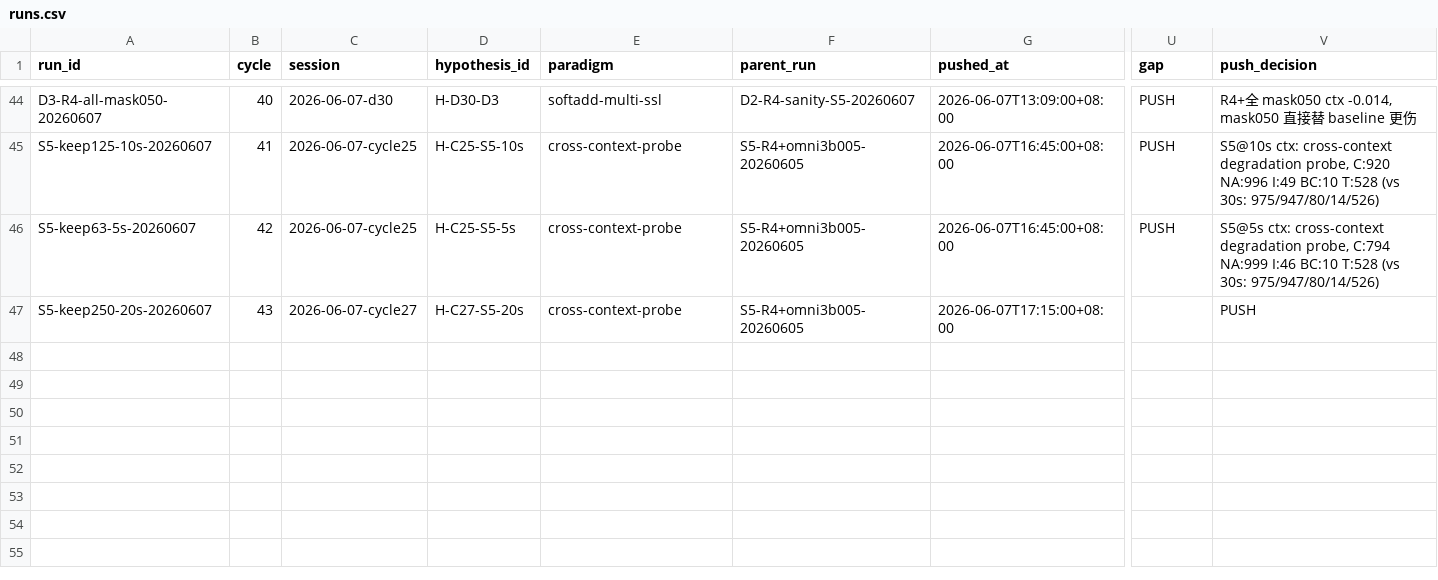
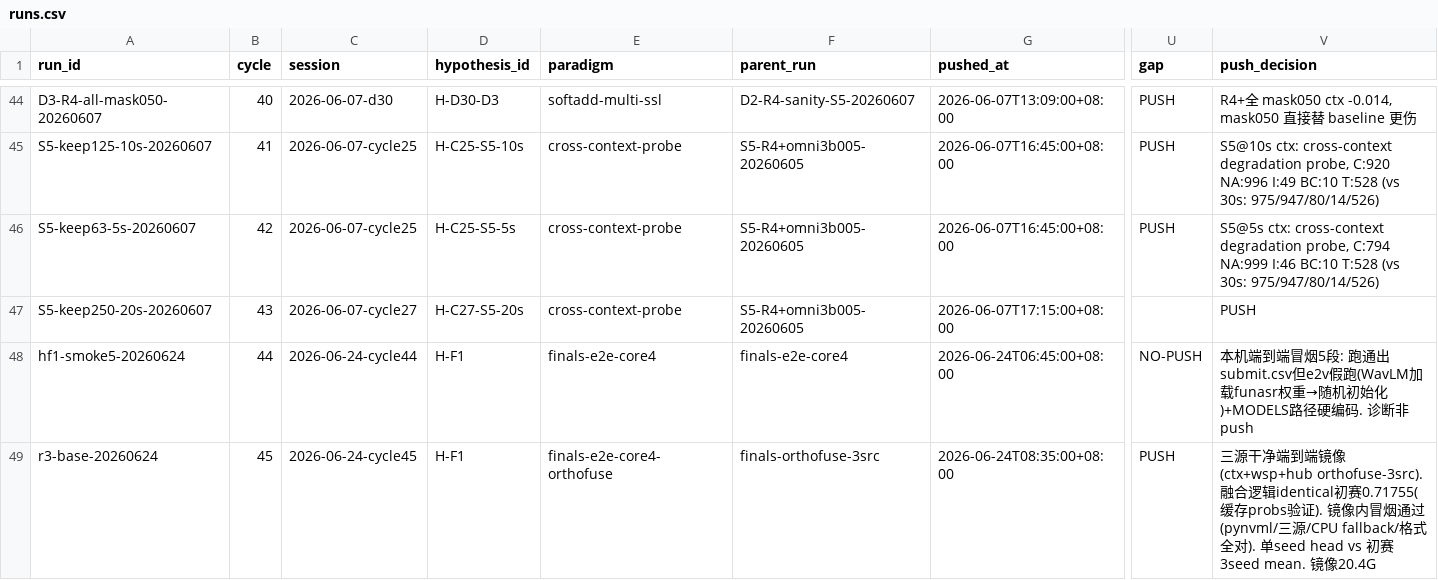
Before and after one commit to uukuguy/Audio-Classifier, a CSV file: docs/status/climb/runs.csv, drawn as a sheet; only a part is shown, gaps mark what is left out; rows hold the shown columns only; the diff names each change by its address in the sheet, - before the commit and + after, or states it on an @@ line.

```diff
--- a/docs/status/climb/runs.csv
+++ b/docs/status/climb/runs.csv
+row 48: hf1-smoke5-20260624 | 44 | 2026-06-24-cycle44 | H-F1 | finals-e2e-core4 | finals-e2e-core4 | 2026-06-24T06:45:00+08:00 | NO-PUSH | 本机端到端冒烟5段: 跑通出submit.csv但e2v假跑(WavLM加载funasr权重→随机初始化)+MODELS路径硬编码. 诊断非push
+row 49: r3-base-20260624 | 45 | 2026-06-24-cycle45 | H-F1 | finals-e2e-core4-orthofuse | finals-orthofuse-3src | 2026-06-24T08:35:00+08:00 | PUSH | 三源干净端到端镜像(ctx+wsp+hub orthofuse-3src). 融合逻辑identical初赛0.71755(缓存probs验证). 镜像内冒烟通过(pynvml/三源/CPU fallback/格式全对). 单seed head vs 初赛3seed mean. 镜像20.4G
```
Also changed, not shown: 25 other files.
